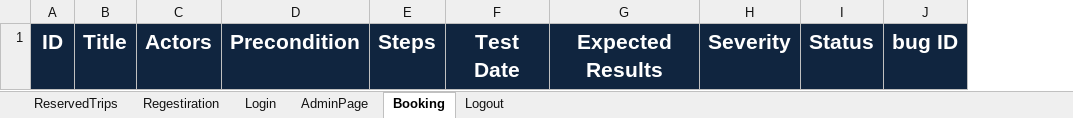
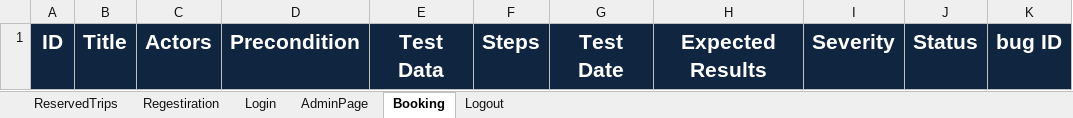
Before and after one commit to asmaahamdy250/Travel-Adviser-Web-Application, an Excel workbook: Testing/Test Cases/TAWA_TestCases.xlsx, sheet Booking, drawn as a sheet; only a part is shown; values as stored, in another font and other column widths than the file's, no borders; the diff names each change by its address in the sheet, - before the commit and + after, or states it on an @@ line.

Commit message:
test case is updated

```diff
--- a/Testing/Test Cases/TAWA_TestCases.xlsx (sheet Booking)
+++ b/Testing/Test Cases/TAWA_TestCases.xlsx (sheet Booking)
+column E, row 1: Test Data
```
Also changed, not shown: sheet ReservedTrips.
